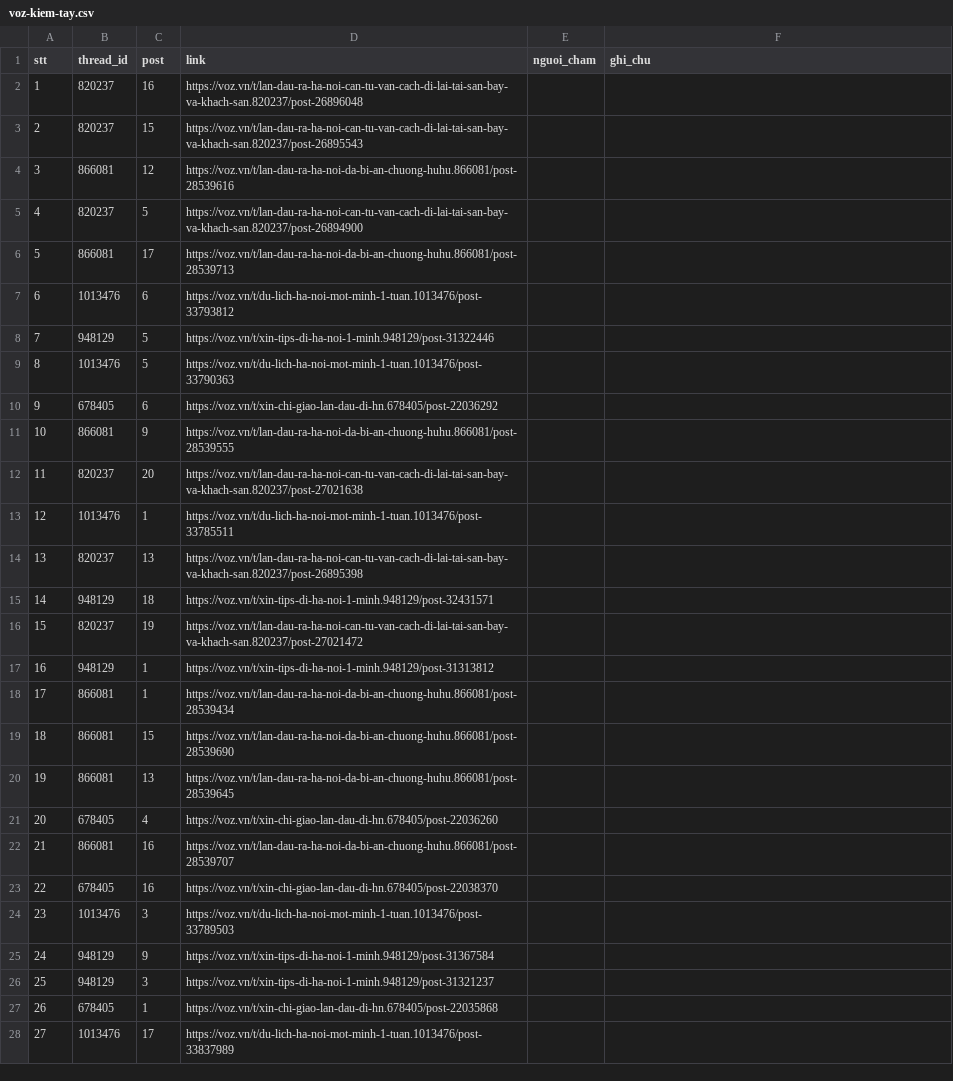
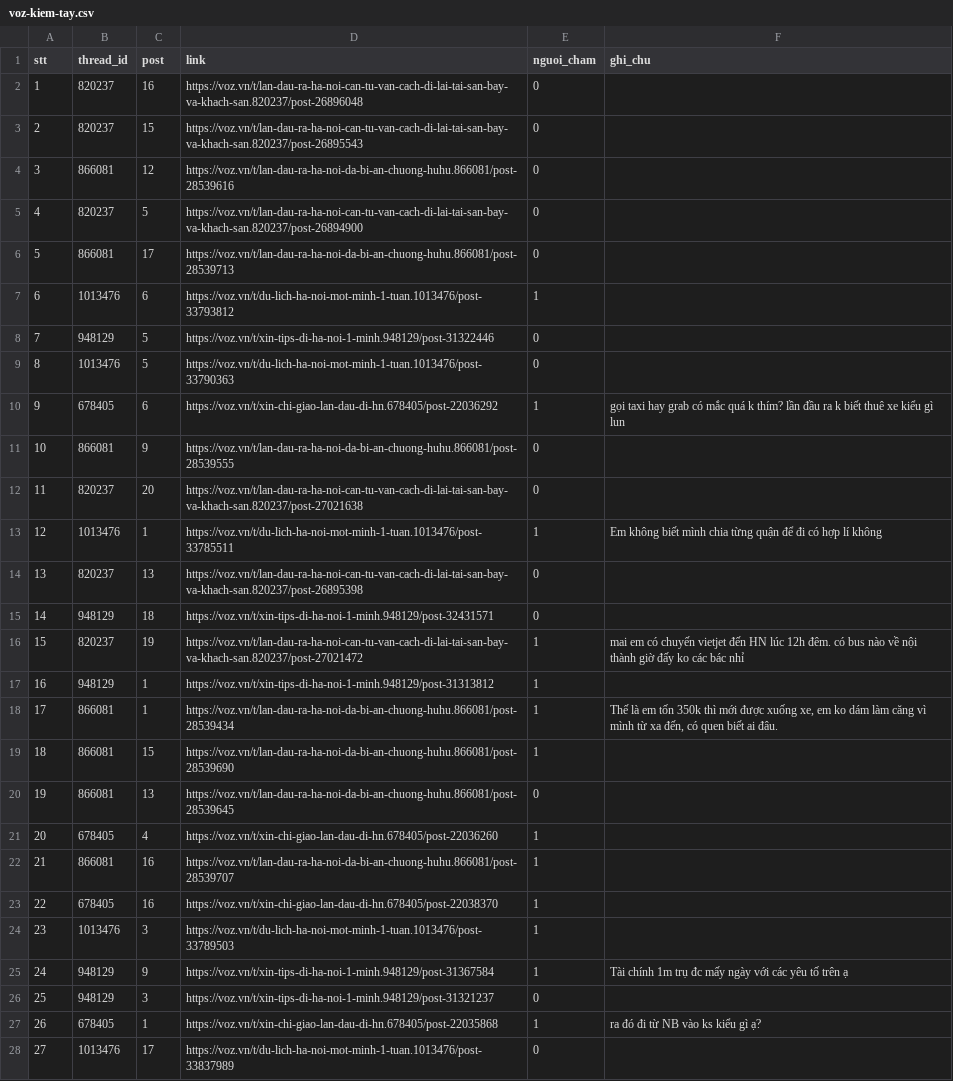
Before and after one commit to Lmeo2h/K5-Day15-L3B-BCHK, a CSV file: evidence/voz-kiem-tay.csv, drawn as a sheet; only a part is shown; the diff covers the shown part only.

Commit message:
Bằng chứng VOZ: phiếu kiểm tay 34 bài, khớp nhãn 34/34
- evidence/voz-kiem-tay.csv đã điền
- evidence/data-mining.md, docs/ai-usage.md ghi số bài kiểm và số khớp

```diff
--- a/evidence/voz-kiem-tay.csv
+++ b/evidence/voz-kiem-tay.csv
@@ -1,28 +1,28 @@
 stt,thread_id,post,link,nguoi_cham,ghi_chu
-1,820237,16,https://voz.vn/t/lan-dau-ra-ha-noi-can-tu-van-cach-di-lai-tai-san-bay-va-khach-san.820237/post-26896048,,
-2,820237,15,https://voz.vn/t/lan-dau-ra-ha-noi-can-tu-van-cach-di-lai-tai-san-bay-va-khach-san.820237/post-26895543,,
-3,866081,12,https://voz.vn/t/lan-dau-ra-ha-noi-da-bi-an-chuong-huhu.866081/post-28539616,,
-4,820237,5,https://voz.vn/t/lan-dau-ra-ha-noi-can-tu-van-cach-di-lai-tai-san-bay-va-khach-san.820237/post-26894900,,
-5,866081,17,https://voz.vn/t/lan-dau-ra-ha-noi-da-bi-an-chuong-huhu.866081/post-28539713,,
-6,1013476,6,https://voz.vn/t/du-lich-ha-noi-mot-minh-1-tuan.1013476/post-33793812,,
-7,948129,5,https://voz.vn/t/xin-tips-di-ha-noi-1-minh.948129/post-31322446,,
-8,1013476,5,https://voz.vn/t/du-lich-ha-noi-mot-minh-1-tuan.1013476/post-33790363,,
-9,678405,6,https://voz.vn/t/xin-chi-giao-lan-dau-di-hn.678405/post-22036292,,
-10,866081,9,https://voz.vn/t/lan-dau-ra-ha-noi-da-bi-an-chuong-huhu.866081/post-28539555,,
-11,820237,20,https://voz.vn/t/lan-dau-ra-ha-noi-can-tu-van-cach-di-lai-tai-san-bay-va-khach-san.820237/post-27021638,,
-12,1013476,1,https://voz.vn/t/du-lich-ha-noi-mot-minh-1-tuan.1013476/post-33785511,,
-13,820237,13,https://voz.vn/t/lan-dau-ra-ha-noi-can-tu-van-cach-di-lai-tai-san-bay-va-khach-san.820237/post-26895398,,
-14,948129,18,https://voz.vn/t/xin-tips-di-ha-noi-1-minh.948129/post-32431571,,
-15,820237,19,https://voz.vn/t/lan-dau-ra-ha-noi-can-tu-van-cach-di-lai-tai-san-bay-va-khach-san.820237/post-27021472,,
-16,948129,1,https://voz.vn/t/xin-tips-di-ha-noi-1-minh.948129/post-31313812,,
-17,866081,1,https://voz.vn/t/lan-dau-ra-ha-noi-da-bi-an-chuong-huhu.866081/post-28539434,,
-18,866081,15,https://voz.vn/t/lan-dau-ra-ha-noi-da-bi-an-chuong-huhu.866081/post-28539690,,
-19,866081,13,https://voz.vn/t/lan-dau-ra-ha-noi-da-bi-an-chuong-huhu.866081/post-28539645,,
-20,678405,4,https://voz.vn/t/xin-chi-giao-lan-dau-di-hn.678405/post-22036260,,
-21,866081,16,https://voz.vn/t/lan-dau-ra-ha-noi-da-bi-an-chuong-huhu.866081/post-28539707,,
-22,678405,16,https://voz.vn/t/xin-chi-giao-lan-dau-di-hn.678405/post-22038370,,
-23,1013476,3,https://voz.vn/t/du-lich-ha-noi-mot-minh-1-tuan.1013476/post-33789503,,
-24,948129,9,https://voz.vn/t/xin-tips-di-ha-noi-1-minh.948129/post-31367584,,
-25,948129,3,https://voz.vn/t/xin-tips-di-ha-noi-1-minh.948129/post-31321237,,
-26,678405,1,https://voz.vn/t/xin-chi-giao-lan-dau-di-hn.678405/post-22035868,,
-27,1013476,17,https://voz.vn/t/du-lich-ha-noi-mot-minh-1-tuan.1013476/post-33837989,,
+1,820237,16,https://voz.vn/t/lan-dau-ra-ha-noi-can-tu-van-cach-di-lai-tai-san-bay-va-khach-san.820237/post-26896048,0,
+2,820237,15,https://voz.vn/t/lan-dau-ra-ha-noi-can-tu-van-cach-di-lai-tai-san-bay-va-khach-san.820237/post-26895543,0,
+3,866081,12,https://voz.vn/t/lan-dau-ra-ha-noi-da-bi-an-chuong-huhu.866081/post-28539616,0,
+4,820237,5,https://voz.vn/t/lan-dau-ra-ha-noi-can-tu-van-cach-di-lai-tai-san-bay-va-khach-san.820237/post-26894900,0,
+5,866081,17,https://voz.vn/t/lan-dau-ra-ha-noi-da-bi-an-chuong-huhu.866081/post-28539713,0,
+6,1013476,6,https://voz.vn/t/du-lich-ha-noi-mot-minh-1-tuan.1013476/post-33793812,1,
+7,948129,5,https://voz.vn/t/xin-tips-di-ha-noi-1-minh.948129/post-31322446,0,
+8,1013476,5,https://voz.vn/t/du-lich-ha-noi-mot-minh-1-tuan.1013476/post-33790363,0,
+9,678405,6,https://voz.vn/t/xin-chi-giao-lan-dau-di-hn.678405/post-22036292,1,gọi taxi hay grab có mắc quá k thím? lần đầu ra k biết thuê xe kiểu gì lun
+10,866081,9,https://voz.vn/t/lan-dau-ra-ha-noi-da-bi-an-chuong-huhu.866081/post-28539555,0,
+11,820237,20,https://voz.vn/t/lan-dau-ra-ha-noi-can-tu-van-cach-di-lai-tai-san-bay-va-khach-san.820237/post-27021638,0,
+12,1013476,1,https://voz.vn/t/du-lich-ha-noi-mot-minh-1-tuan.1013476/post-33785511,1,Em không biết mình chia từng quận để đi có hợp lí không
+13,820237,13,https://voz.vn/t/lan-dau-ra-ha-noi-can-tu-van-cach-di-lai-tai-san-bay-va-khach-san.820237/post-26895398,0,
+14,948129,18,https://voz.vn/t/xin-tips-di-ha-noi-1-minh.948129/post-32431571,0,
+15,820237,19,https://voz.vn/t/lan-dau-ra-ha-noi-can-tu-van-cach-di-lai-tai-san-bay-va-khach-san.820237/post-27021472,1,mai em có chuyến vietjet đến HN lúc 12h đêm. có bus nào về nội thành giờ đấy ko các bác nhỉ
+16,948129,1,https://voz.vn/t/xin-tips-di-ha-noi-1-minh.948129/post-31313812,1,
+17,866081,1,https://voz.vn/t/lan-dau-ra-ha-noi-da-bi-an-chuong-huhu.866081/post-28539434,1,"Thế là em tốn 350k thì mới được xuống xe, em ko dám làm căng vì mình từ xa đến, có quen biết ai đâu."
+18,866081,15,https://voz.vn/t/lan-dau-ra-ha-noi-da-bi-an-chuong-huhu.866081/post-28539690,1,
+19,866081,13,https://voz.vn/t/lan-dau-ra-ha-noi-da-bi-an-chuong-huhu.866081/post-28539645,0,
+20,678405,4,https://voz.vn/t/xin-chi-giao-lan-dau-di-hn.678405/post-22036260,1,
+21,866081,16,https://voz.vn/t/lan-dau-ra-ha-noi-da-bi-an-chuong-huhu.866081/post-28539707,1,
+22,678405,16,https://voz.vn/t/xin-chi-giao-lan-dau-di-hn.678405/post-22038370,1,
+23,1013476,3,https://voz.vn/t/du-lich-ha-noi-mot-minh-1-tuan.1013476/post-33789503,1,
+24,948129,9,https://voz.vn/t/xin-tips-di-ha-noi-1-minh.948129/post-31367584,1,Tài chính 1m trụ đc mấy ngày với các yêu tố trên ạ
+25,948129,3,https://voz.vn/t/xin-tips-di-ha-noi-1-minh.948129/post-31321237,0,
+26,678405,1,https://voz.vn/t/xin-chi-giao-lan-dau-di-hn.678405/post-22035868,1,ra đó đi từ NB vào ks kiểu gì ạ?
+27,1013476,17,https://voz.vn/t/du-lich-ha-noi-mot-minh-1-tuan.1013476/post-33837989,0,
```
Also changed, not shown: 8 edited cells elsewhere in this file, 2 other files.
